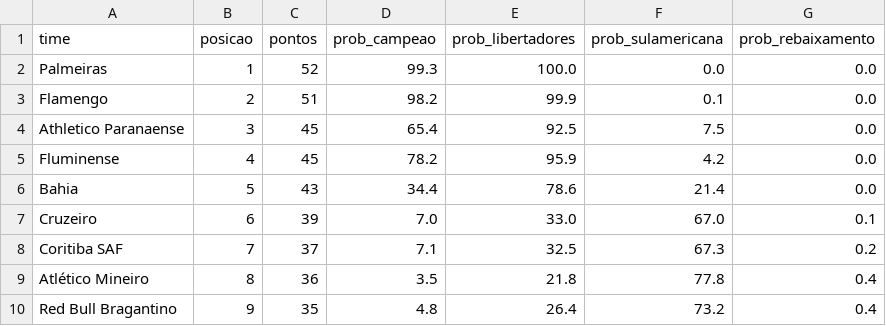
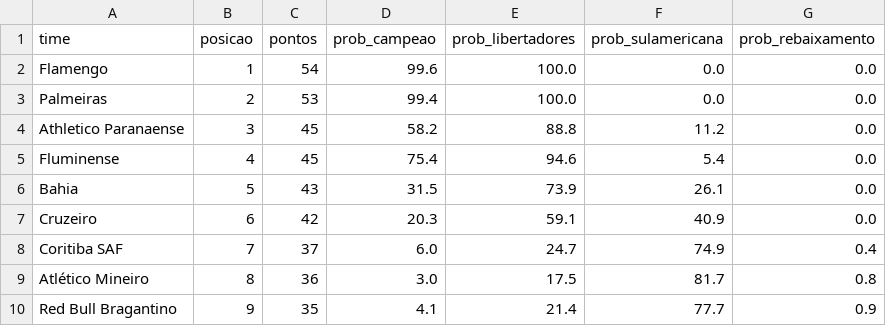
Before and after one commit to MayaraCAlmeida/brasileirao-2026-pipeline, a CSV file: probabilidades.csv, drawn as a sheet; only a part is shown; the diff covers the shown part only.

```diff
--- a/probabilidades.csv
+++ b/probabilidades.csv
@@ -1,10 +1,10 @@
 time,posicao,pontos,prob_campeao,prob_libertadores,prob_sulamericana,prob_rebaixamento
-Palmeiras,1,52,99.3,100.0,0.0,0.0
-Flamengo,2,51,98.2,99.9,0.1,0.0
-Athletico Paranaense,3,45,65.4,92.5,7.5,0.0
-Fluminense,4,45,78.2,95.9,4.2,0.0
-Bahia,5,43,34.4,78.6,21.4,0.0
-Cruzeiro,6,39,7.0,33.0,67.0,0.1
-Coritiba SAF,7,37,7.1,32.5,67.3,0.2
-Atlético Mineiro,8,36,3.5,21.8,77.8,0.4
-Red Bull Bragantino,9,35,4.8,26.4,73.2,0.4
+Flamengo,1,54,99.6,100.0,0.0,0.0
+Palmeiras,2,53,99.4,100.0,0.0,0.0
+Athletico Paranaense,3,45,58.2,88.8,11.2,0.0
+Fluminense,4,45,75.4,94.6,5.4,0.0
+Bahia,5,43,31.5,73.9,26.1,0.0
+Cruzeiro,6,42,20.3,59.1,40.9,0.0
+Coritiba SAF,7,37,6.0,24.7,74.9,0.4
+Atlético Mineiro,8,36,3.0,17.5,81.7,0.8
+Red Bull Bragantino,9,35,4.1,21.4,77.7,0.9
```
Also changed, not shown: 1 added row, 1 removed row and 32 edited cells elsewhere in this file, 1 other file.
